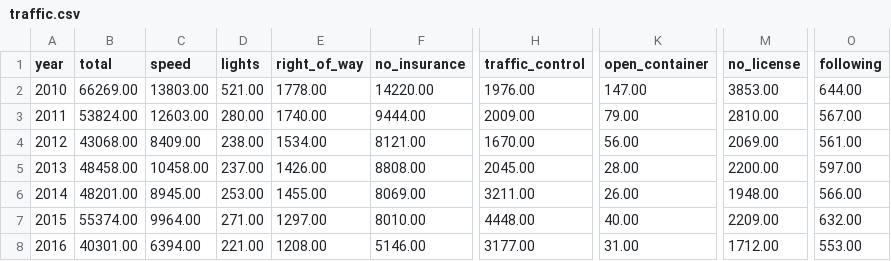
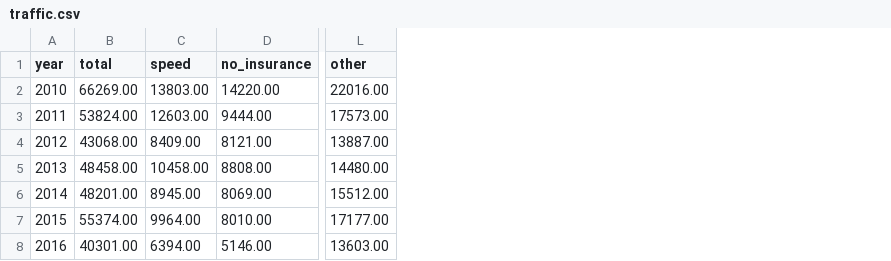
Before and after one commit to seattletimes/traffic-violations, a CSV file: data/traffic.csv, drawn as a sheet; only a part is shown, gaps mark what is left out; removed rows and columns are numbered as before the commit, all else as after; the diff names each change by its address in the sheet, - before the commit and + after, or states it on an @@ line.

```diff
--- a/data/traffic.csv
+++ b/data/traffic.csv
-column D (lights), rows 2-8: 521.00 | 280.00 | 238.00 | 237.00 | 253.00 | 271.00 | 221.00
-column E (right_of_way), rows 2-8: 1778.00 | 1740.00 | 1534.00 | 1426.00 | 1455.00 | 1297.00 | 1208.00
-column H (traffic_control), rows 2-8: 1976.00 | 2009.00 | 1670.00 | 2045.00 | 3211.00 | 4448.00 | 3177.00
-column K (open_container), rows 2-8: 147.00 | 79.00 | 56.00 | 28.00 | 26.00 | 40.00 | 31.00
-column M (no_license), rows 2-8: 3853.00 | 2810.00 | 2069.00 | 2200.00 | 1948.00 | 2209.00 | 1712.00
-column O (following), rows 2-8: 644.00 | 567.00 | 561.00 | 597.00 | 566.00 | 632.00 | 553.00
+column L (other), rows 2-8: 22016.00 | 17573.00 | 13887.00 | 14480.00 | 15512.00 | 17177.00 | 13603.00
```
Also changed, not shown: 5 other files.
